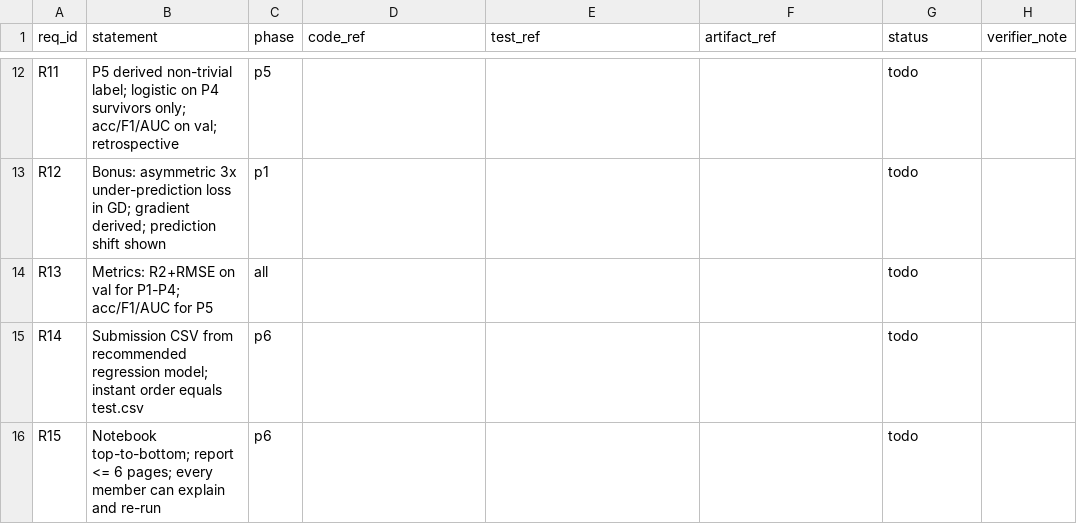
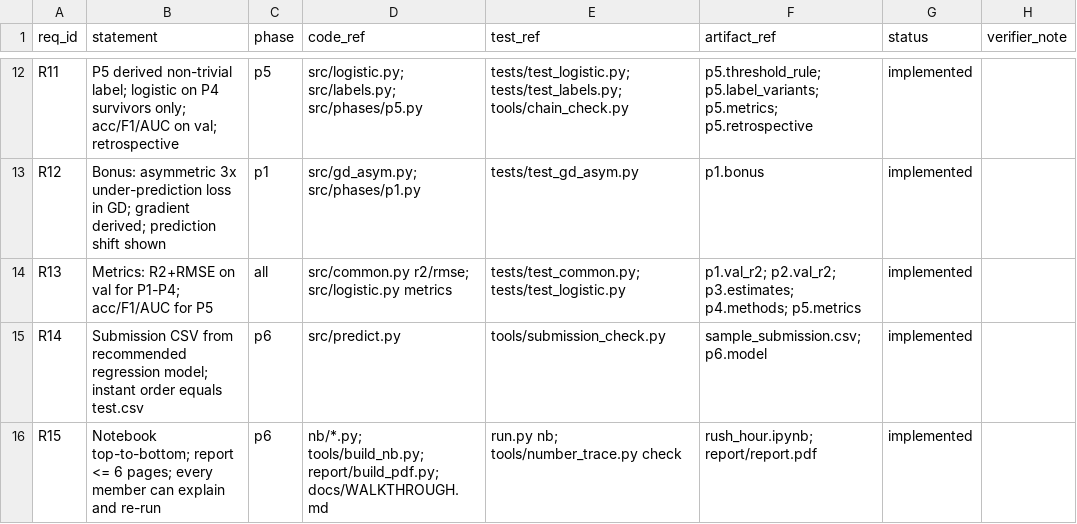
Before and after one commit to AhmedAtefYoussef/Machine-Learning-Pipeline, a CSV file: docs/TRACE.csv, drawn as a sheet; only a part is shown, gaps mark what is left out; the diff covers the shown part only; the diff names each change by its address in the sheet, - before the commit and + after, or states it on an @@ line.

Commit message:
TRACE refs, report builder tweaks, token ledger

```diff
--- a/docs/TRACE.csv
+++ b/docs/TRACE.csv
-D12 (code_ref): (empty)
+D12 (code_ref): src/logistic.py; src/labels.py; src/phases/p5.py
-E12 (test_ref): (empty)
+E12 (test_ref): tests/test_logistic.py; tests/test_labels.py; tools/chain_check.py
-F12 (artifact_ref): (empty)
+F12 (artifact_ref): p5.threshold_rule; p5.label_variants; p5.metrics; p5.retrospective
-G12:G16 (status): todo
+G12:G16 (status): implemented
-D13 (code_ref): (empty)
+D13 (code_ref): src/gd_asym.py; src/phases/p1.py
-E13 (test_ref): (empty)
+E13 (test_ref): tests/test_gd_asym.py
-F13 (artifact_ref): (empty)
+F13 (artifact_ref): p1.bonus
-D14 (code_ref): (empty)
+D14 (code_ref): src/common.py r2/rmse; src/logistic.py metrics
-E14 (test_ref): (empty)
+E14 (test_ref): tests/test_common.py; tests/test_logistic.py
-F14 (artifact_ref): (empty)
+F14 (artifact_ref): p1.val_r2; p2.val_r2; p3.estimates; p4.methods; p5.metrics
-D15 (code_ref): (empty)
+D15 (code_ref): src/predict.py
-E15 (test_ref): (empty)
+E15 (test_ref): tools/submission_check.py
-F15 (artifact_ref): (empty)
+F15 (artifact_ref): sample_submission.csv; p6.model
-D16 (code_ref): (empty)
+D16 (code_ref): nb/*.py; tools/build_nb.py; report/build_pdf.py; docs/WALKTHROUGH.md
-E16 (test_ref): (empty)
+E16 (test_ref): run.py nb; tools/number_trace.py check
-F16 (artifact_ref): (empty)
+F16 (artifact_ref): rush_hour.ipynb; report/report.pdf
```
Also changed, not shown: 40 edited cells elsewhere in this file, 18 other files.
